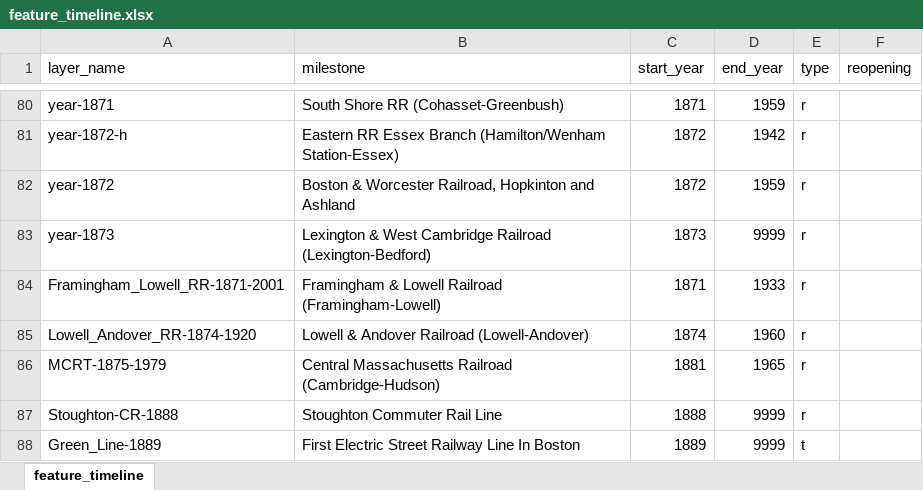
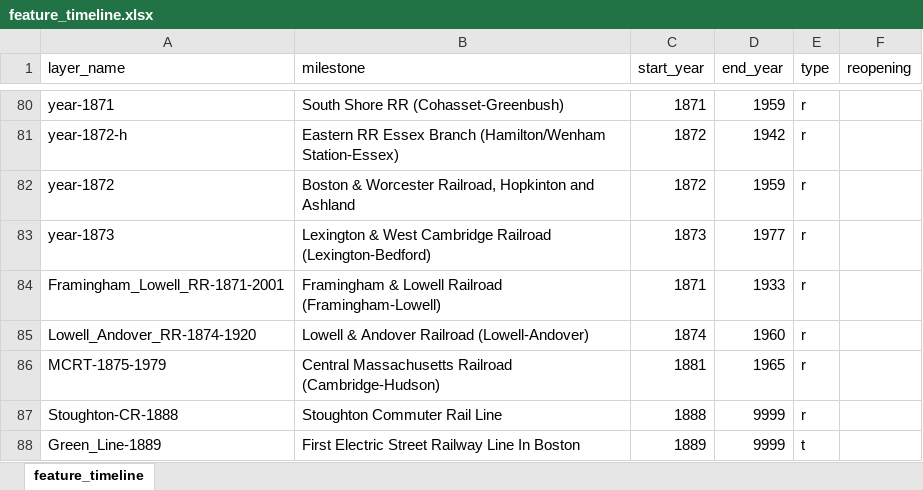
Before and after one commit to CTPSSTAFF/historical-transportation-map, an Excel workbook: xlsx/feature_timeline.xlsx, sheet feature_timeline, drawn as a sheet; only a part is shown, gaps mark what is left out; values as stored, in another font and other column widths than the file's, no borders; the diff names each change by its address in the sheet, - before the commit and + after, or states it on an @@ line.

```diff
--- a/xlsx/feature_timeline.xlsx (sheet feature_timeline)
+++ b/xlsx/feature_timeline.xlsx (sheet feature_timeline)
-D83 (end_year): 9999
+D83 (end_year): 1977
```
Also changed, not shown: xlsx/historical_items.xlsx, xlsx/timeline_links.xlsx.
